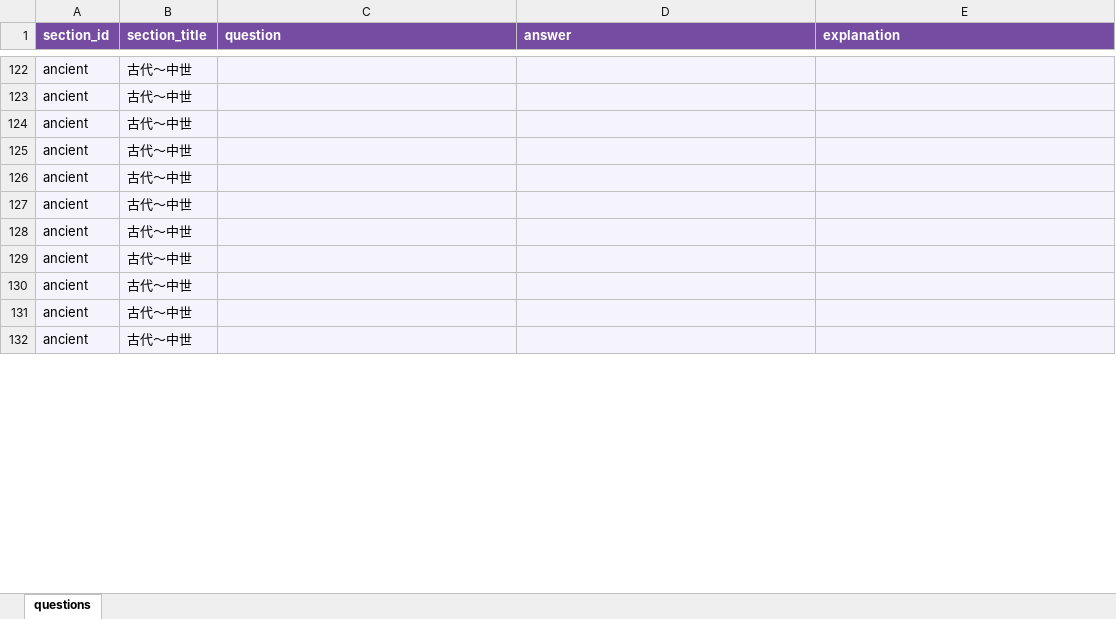
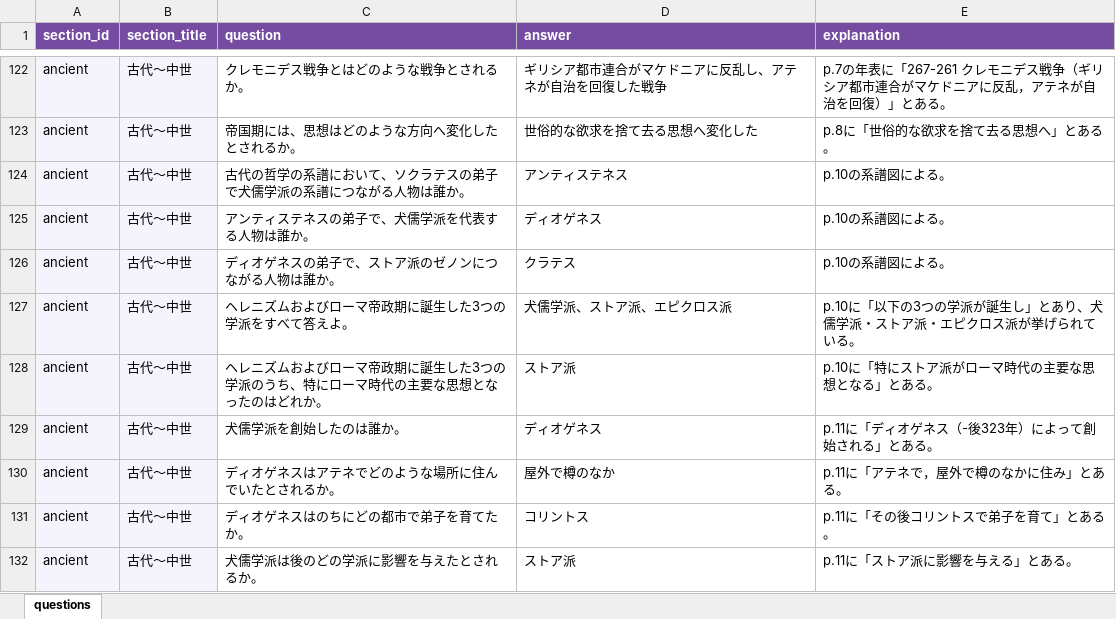
Before and after one commit to ktakami-del/ecquiz-app, an Excel workbook: questions.xlsx, sheet questions, drawn as a sheet; only a part is shown, gaps mark what is left out; values as stored, in another font and other column widths than the file's, no borders; the diff covers the shown part only; the diff names each change by its address in the sheet, - before the commit and + after, or states it on an @@ line.

```diff
--- a/questions.xlsx (sheet questions)
+++ b/questions.xlsx (sheet questions)
-C122:E132 fill: #F5F3FB
+C122:E132 fill: none
-C122 (question): (empty)
+C122 (question): クレモニデス戦争とはどのような戦争とされるか。
-D122 (answer): (empty)
+D122 (answer): ギリシア都市連合がマケドニアに反乱し、アテネが自治を回復した戦争
-E122 (explanation): (empty)
+E122 (explanation): p.7の年表に「267-261 クレモニデス戦争（ギリシア都市連合がマケドニアに反乱，アテネが自治を回復）」とある。
-C123 (question): (empty)
+C123 (question): 帝国期には、思想はどのような方向へ変化したとされるか。
-D123 (answer): (empty)
+D123 (answer): 世俗的な欲求を捨て去る思想へ変化した
-E123 (explanation): (empty)
+E123 (explanation): p.8に「世俗的な欲求を捨て去る思想へ」とある。
-C124 (question): (empty)
+C124 (question): 古代の哲学の系譜において、ソクラテスの弟子で犬儒学派の系譜につながる人物は誰か。
-D124 (answer): (empty)
+D124 (answer): アンティステネス
-E124:E126 (explanation): (empty)
+E124:E126 (explanation): p.10の系譜図による。
-C125 (question): (empty)
+C125 (question): アンティステネスの弟子で、犬儒学派を代表する人物は誰か。
-D125 (answer): (empty)
+D125 (answer): ディオゲネス
-C126 (question): (empty)
+C126 (question): ディオゲネスの弟子で、ストア派のゼノンにつながる人物は誰か。
-D126 (answer): (empty)
+D126 (answer): クラテス
-C127 (question): (empty)
+C127 (question): ヘレニズムおよびローマ帝政期に誕生した3つの学派をすべて答えよ。
-D127 (answer): (empty)
+D127 (answer): 犬儒学派、ストア派、エピクロス派
-E127 (explanation): (empty)
+E127 (explanation): p.10に「以下の3つの学派が誕生し」とあり、犬儒学派・ストア派・エピクロス派が挙げられている。
-C128 (question): (empty)
+C128 (question): ヘレニズムおよびローマ帝政期に誕生した3つの学派のうち、特にローマ時代の主要な思想となったのはどれか。
-D128 (answer): (empty)
+D128 (answer): ストア派
-E128 (explanation): (empty)
+E128 (explanation): p.10に「特にストア派がローマ時代の主要な思想となる」とある。
-C129 (question): (empty)
+C129 (question): 犬儒学派を創始したのは誰か。
-D129 (answer): (empty)
+D129 (answer): ディオゲネス
-E129 (explanation): (empty)
+E129 (explanation): p.11に「ディオゲネス（-後323年）によって創始される」とある。
-C130 (question): (empty)
+C130 (question): ディオゲネスはアテネでどのような場所に住んでいたとされるか。
-D130 (answer): (empty)
+D130 (answer): 屋外で樽のなか
-E130 (explanation): (empty)
+E130 (explanation): p.11に「アテネで，屋外で樽のなかに住み」とある。
-C131 (question): (empty)
+C131 (question): ディオゲネスはのちにどの都市で弟子を育てたか。
-D131 (answer): (empty)
+D131 (answer): コリントス
-E131 (explanation): (empty)
+E131 (explanation): p.11に「その後コリントスで弟子を育て」とある。
-C132 (question): (empty)
+C132 (question): 犬儒学派は後のどの学派に影響を与えたとされるか。
-D132 (answer): (empty)
+D132 (answer): ストア派
-E132 (explanation): (empty)
+E132 (explanation): p.11に「ストア派に影響を与える」とある。
```
Also changed, not shown: 867 edited cells and cell formats elsewhere in this sheet, 5 other files.
